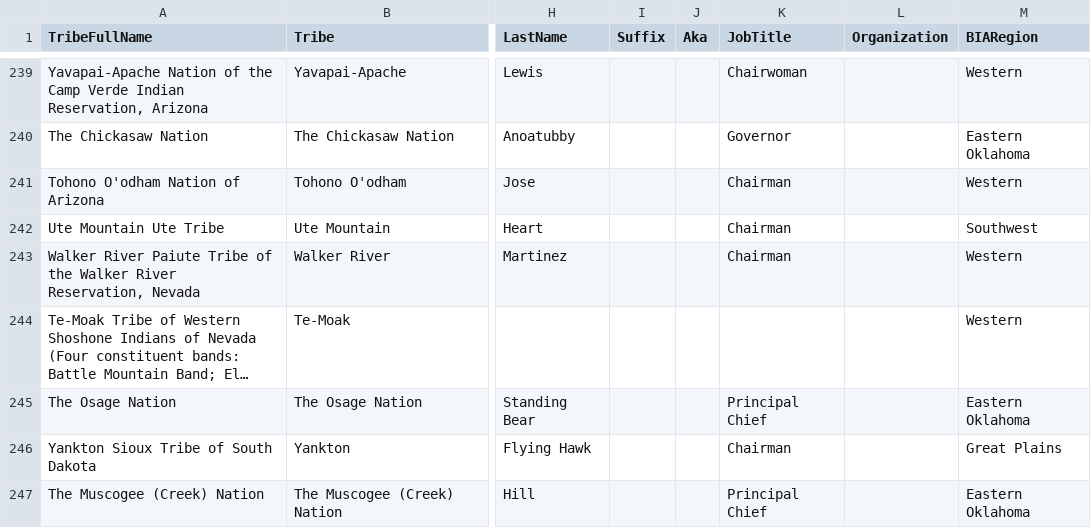
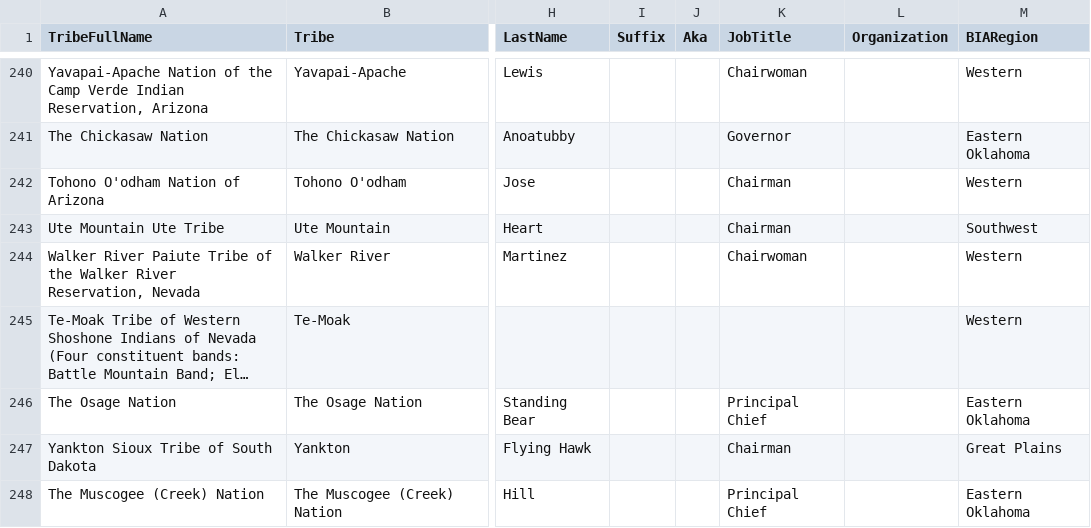
Before and after one commit to cisagov/flat-tribal-leaders, a CSV file: tribal-leaders.csv, drawn as a sheet; only a part is shown, gaps mark what is left out; long unchanged cells end in …; addresses are those after the commit; the diff covers the shown part only; the diff names each change by its address in the sheet, - before the commit and + after, or states it on an @@ line.

Commit message:
Flat: latest data (2023-11-22T06:11:36.454Z) {   "date": "2023-11-22T06:11:36.454Z",   "files": [     {       "name": "tribal-leaders.csv",       "deltaBytes": -24,       "source": "https://www.bia.gov/tribal-leaders-csv"     }   ] }

```diff
--- a/tribal-leaders.csv
+++ b/tribal-leaders.csv
-K244 (JobTitle): Chairman
+K244 (JobTitle): Chairwoman
```
Also changed, not shown: 2 added rows, 2 removed rows and 18 edited cells elsewhere in this file.
